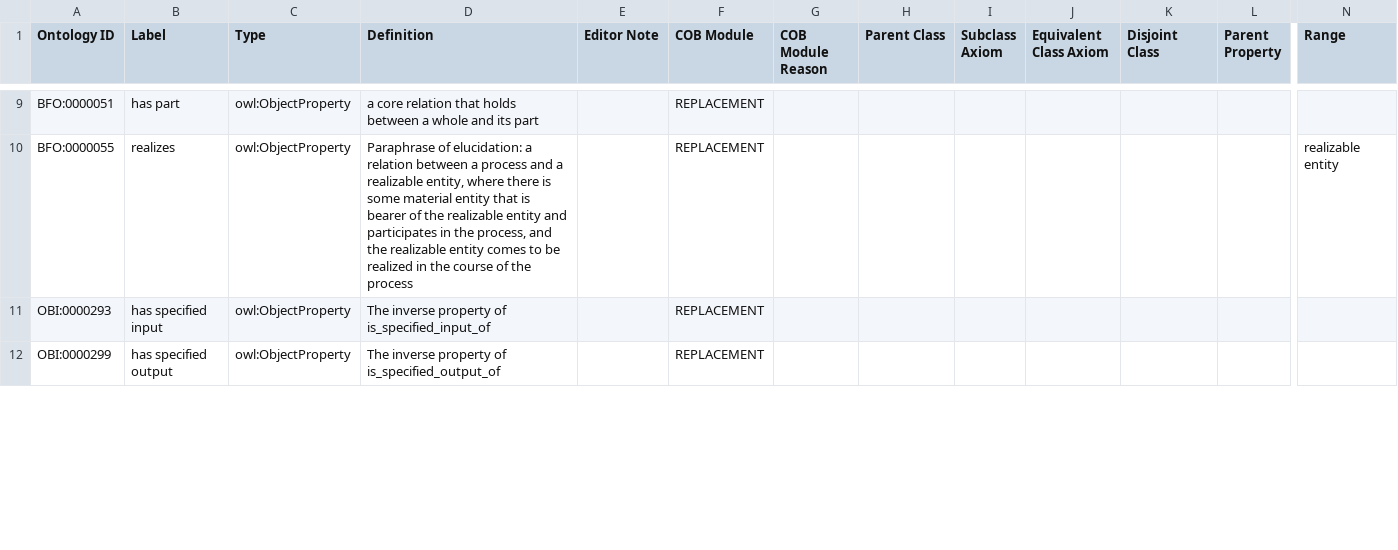
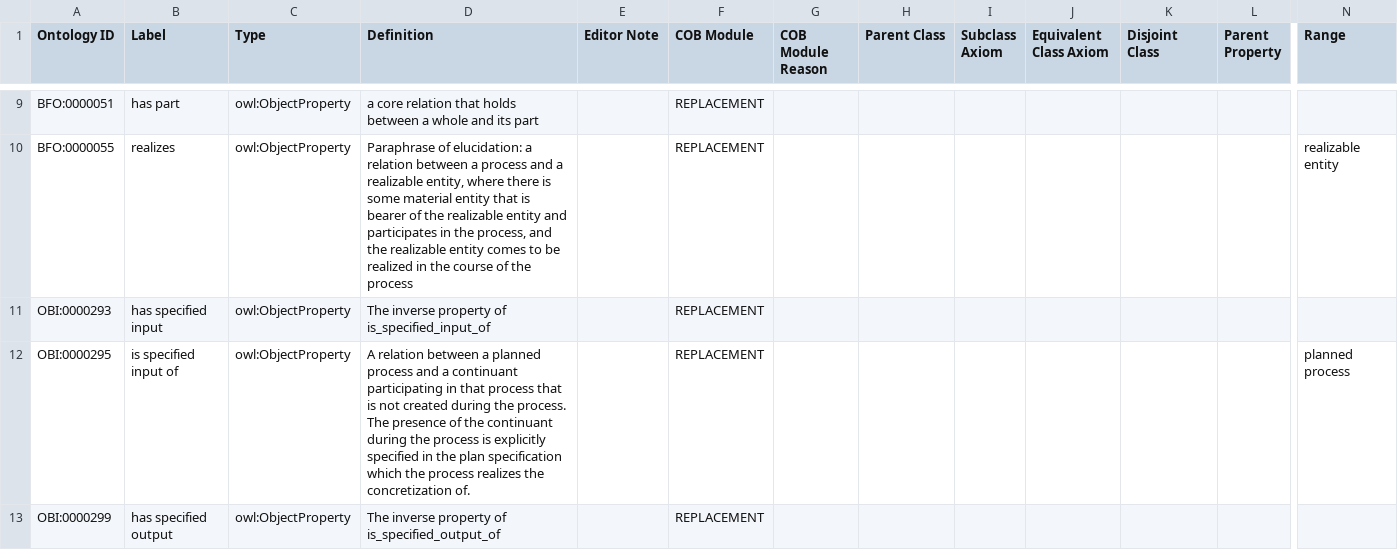
Before and after one commit to OBOFoundry/COB, a TSV file: src/ontology/cob-edit.tsv, drawn as a sheet; only a part is shown, gaps mark what is left out; rows hold the shown columns only; the diff covers the shown part only; the diff names each change by its address in the sheet, - before the commit and + after, or states it on an @@ line.

```diff
--- a/src/ontology/cob-edit.tsv
+++ b/src/ontology/cob-edit.tsv
+row 12: OBI:0000295 | is specified input of | owl:ObjectProperty | A relation between a planned process and a continuant participating in that process that is not created during the process. The presence of the continuant during the process is explicitly specified in the plan specification which the process realizes the concretization of. |  | REPLACEMENT |  |  |  |  |  |  | planned process
```
Also changed, not shown: 3 added rows and 2 edited cells elsewhere in this file, 3 other files.
